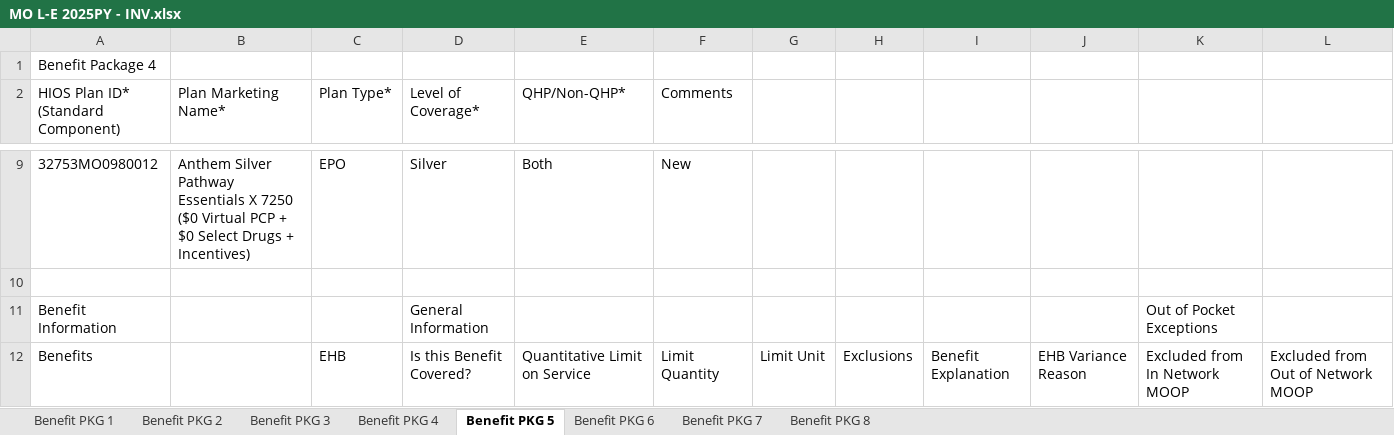
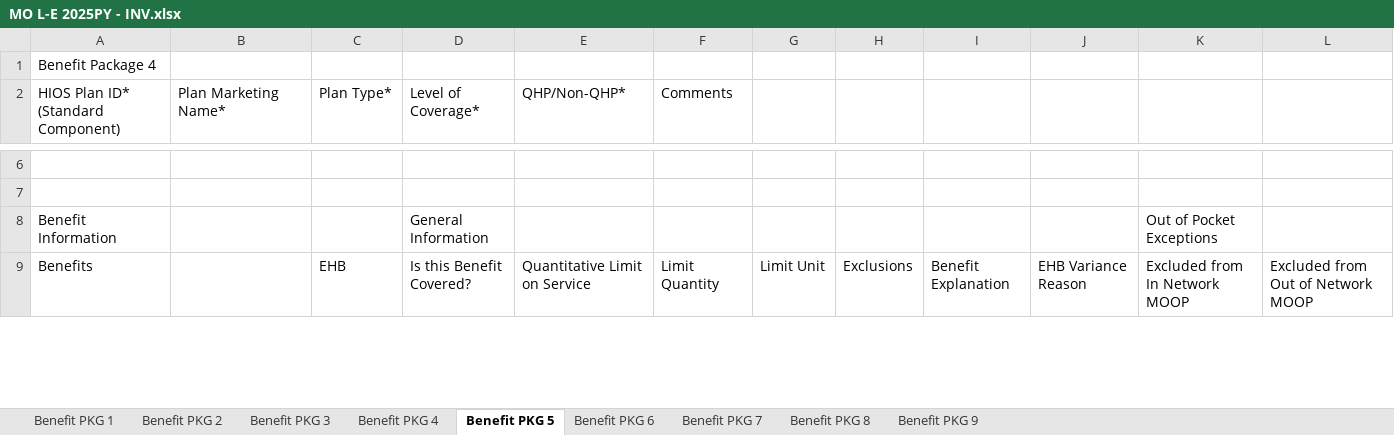
Before and after one commit to MUKULSHARMA8962/DATA, an Excel workbook: MO L-E 2025PY - INV.xlsx, sheet Benefit PKG 5, drawn as a sheet; only a part is shown, gaps mark what is left out; values as stored, in another font and other column widths than the file's, no borders; addresses are those after the commit; the diff covers the shown part only; the diff names each change by its address in the sheet, - before the commit and + after, or states it on an @@ line.

```diff
--- a/MO L-E 2025PY - INV.xlsx (sheet Benefit PKG 5)
+++ b/MO L-E 2025PY - INV.xlsx (sheet Benefit PKG 5)
+sheet tab: Benefit PKG 9
-row 6: 32753MO0980012 | Anthem Silver Pathway Essentials X 7250 ($0 Virtual PCP + $0 Select Drugs + Incentives) | EPO | Silver | Both | New
+row 6: (empty)
```
Also changed, not shown: 3 removed rows and 20 edited cells elsewhere in this sheet, sheet Benefit PKG 1, sheet Benefit PKG 6, sheet Benefit PKG 7, sheet Benefit PKG 8, 6 other files.
